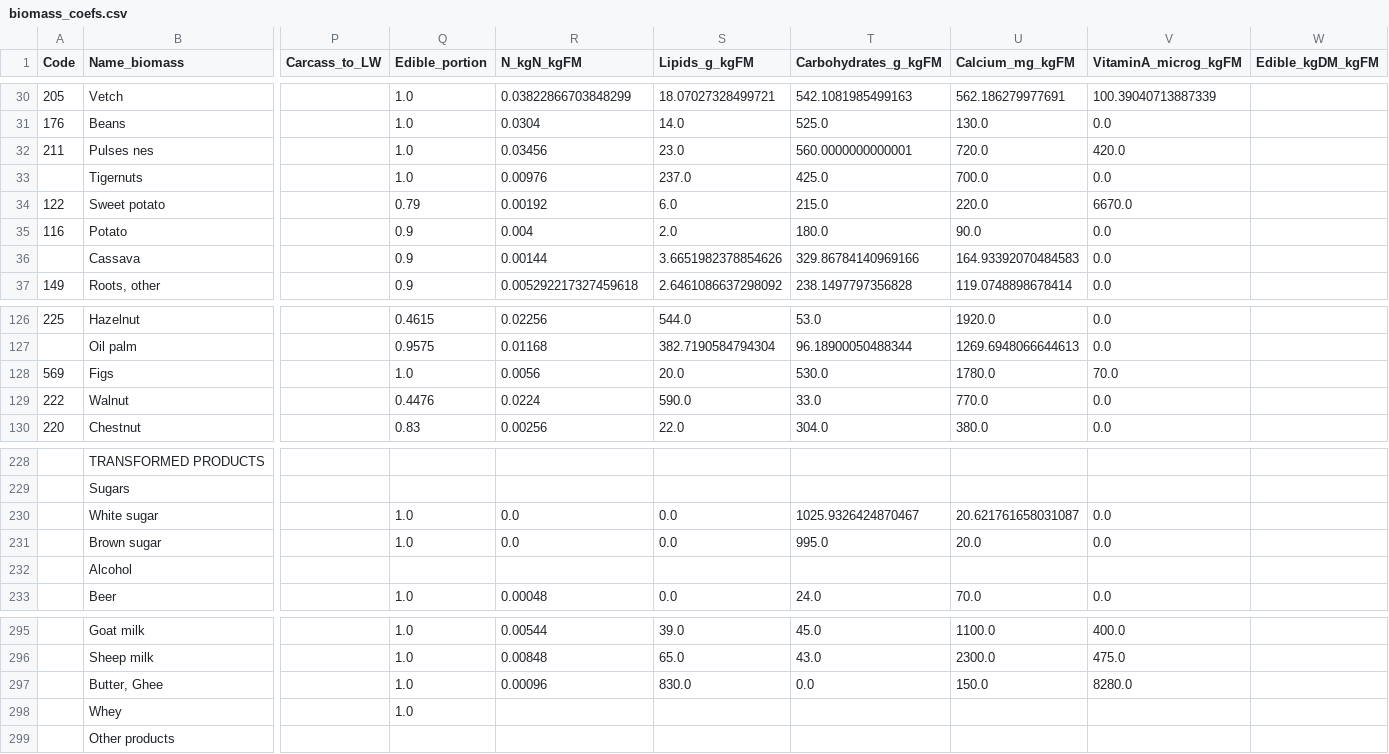
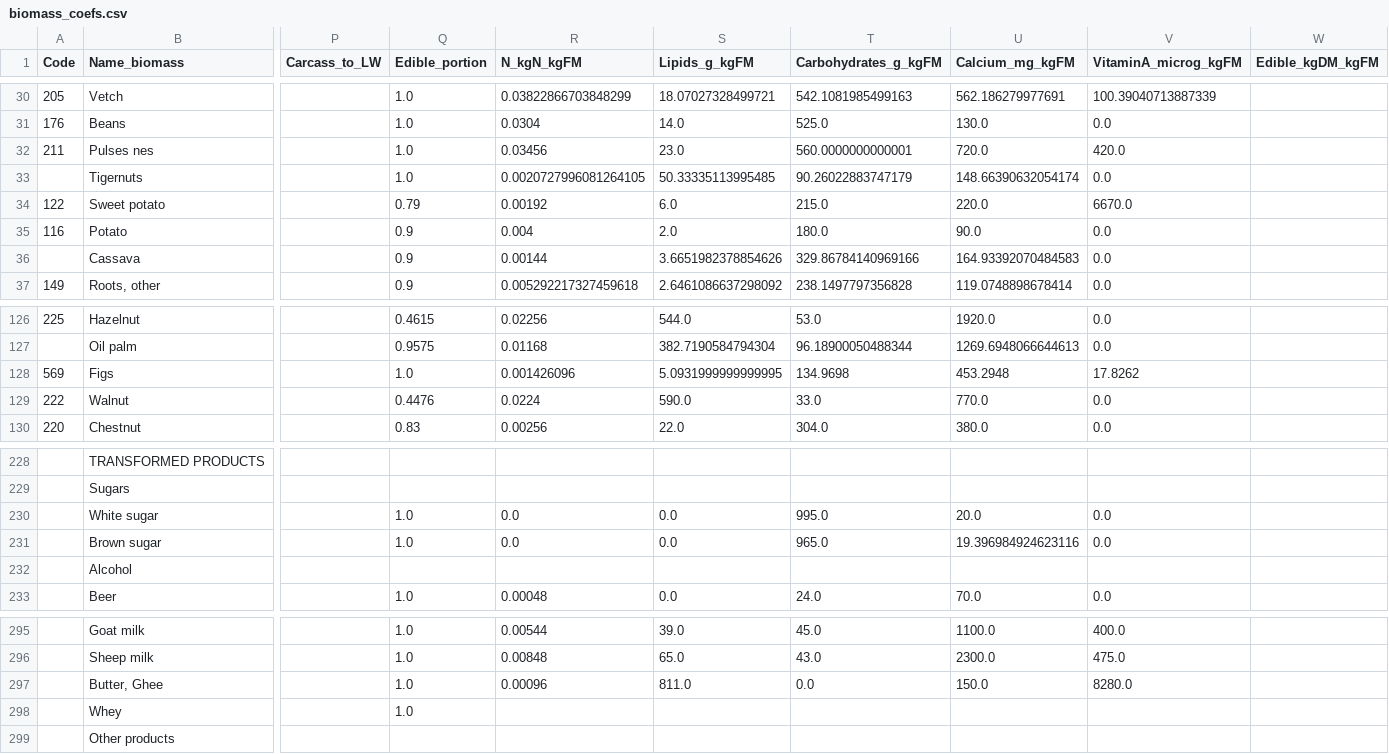
Before and after one commit to eduaguilera/whep, a CSV file: inst/extdata/harmonization/biomass_coefs.csv, drawn as a sheet; only a part is shown, gaps mark what is left out; the diff names each change by its address in the sheet, - before the commit and + after, or states it on an @@ line.

```diff
--- a/inst/extdata/harmonization/biomass_coefs.csv
+++ b/inst/extdata/harmonization/biomass_coefs.csv
-R33 (N_kgN_kgFM): 0.00976
+R33 (N_kgN_kgFM): 0.0020727996081264105
-S33 (Lipids_g_kgFM): 237.0
+S33 (Lipids_g_kgFM): 50.33335113995485
-T33 (Carbohydrates_g_kgFM): 425.0
+T33 (Carbohydrates_g_kgFM): 90.26022883747179
-U33 (Calcium_mg_kgFM): 700.0
+U33 (Calcium_mg_kgFM): 148.66390632054174
-R128 (N_kgN_kgFM): 0.0056
+R128 (N_kgN_kgFM): 0.001426096
-S128 (Lipids_g_kgFM): 20.0
+S128 (Lipids_g_kgFM): 5.0931999999999995
-T128 (Carbohydrates_g_kgFM): 530.0
+T128 (Carbohydrates_g_kgFM): 134.9698
-U128 (Calcium_mg_kgFM): 1780.0
+U128 (Calcium_mg_kgFM): 453.2948
-V128 (VitaminA_microg_kgFM): 70.0
+V128 (VitaminA_microg_kgFM): 17.8262
-T230 (Carbohydrates_g_kgFM): 1025.9326424870467
+T230 (Carbohydrates_g_kgFM): 995.0
-U230 (Calcium_mg_kgFM): 20.621761658031087
+U230 (Calcium_mg_kgFM): 20.0
-T231 (Carbohydrates_g_kgFM): 995.0
+T231 (Carbohydrates_g_kgFM): 965.0
-U231 (Calcium_mg_kgFM): 20.0
+U231 (Calcium_mg_kgFM): 19.396984924623116
-S297 (Lipids_g_kgFM): 830.0
+S297 (Lipids_g_kgFM): 811.0
```
Also changed, not shown: 5 other files.
